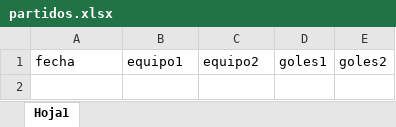
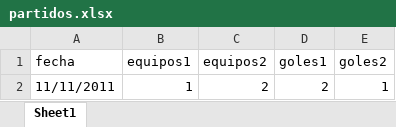
Before and after one commit to amirxdxdd/algo-2-tp, an Excel workbook: data/partidos.xlsx, sheet Sheet1, drawn as a sheet; values as stored, in another font and other column widths than the file's, no borders; the diff names each change by its address in the sheet, - before the commit and + after, or states it on an @@ line.

```diff
--- a/data/partidos.xlsx (sheet Sheet1)
+++ b/data/partidos.xlsx (sheet Sheet1)
-sheet tab: Hoja1
+sheet tab: Sheet1
-B1: equipo1
+B1: equipos1
-C1: equipo2
+C1: equipos2
+row 2: 11/11/2011 | 1 | 2 | 2 | 1
```
Also changed, not shown: data/equipos.xlsx, 2 other files.
